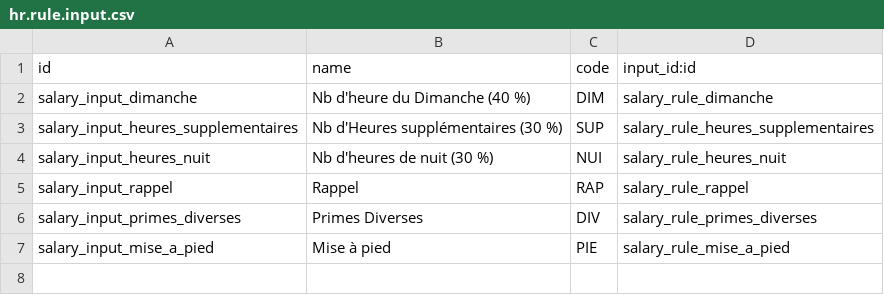
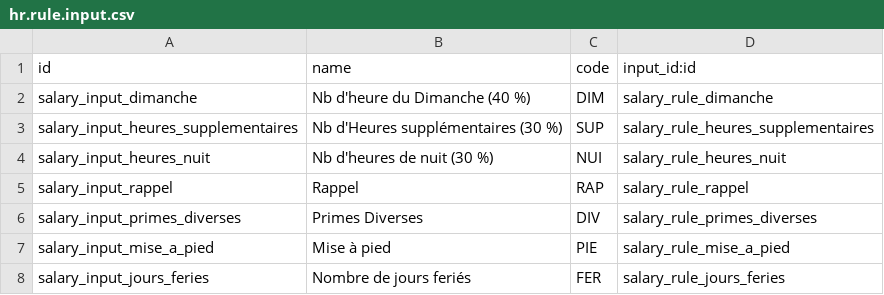
Before and after one commit to fcanomar/adc_nominas, a CSV file: data/hr.rule.input.csv, drawn as a sheet; the diff names each change by its address in the sheet, - before the commit and + after, or states it on an @@ line.

```diff
--- a/data/hr.rule.input.csv
+++ b/data/hr.rule.input.csv
+row 8: salary_input_jours_feries | Nombre de jours feriés | FER | salary_rule_jours_feries
```
Also changed, not shown: data/hr.payroll.structure.csv, data/hr.salary.rule.csv.
